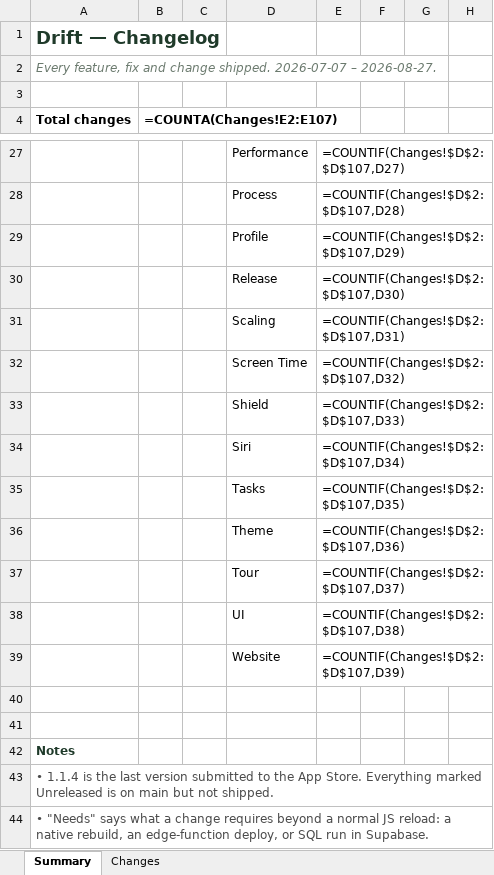
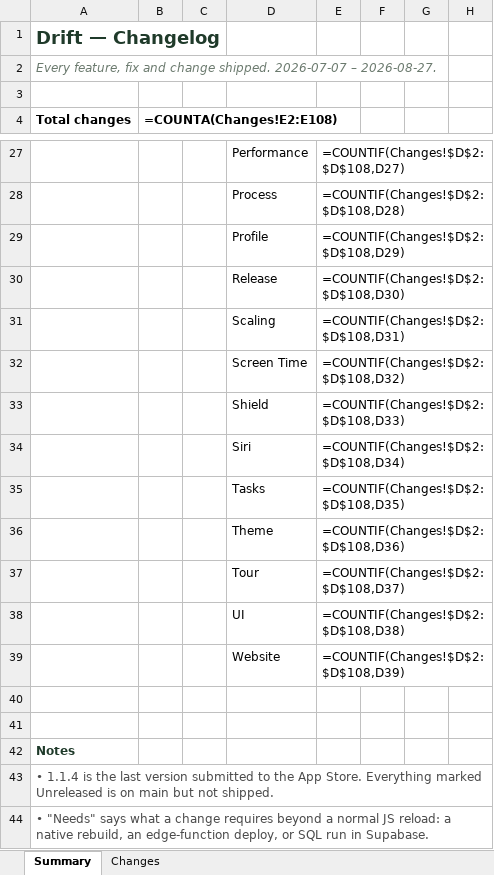
Before and after one commit to Dilan-B/Drift, an Excel workbook: Drift-changelog.xlsx, sheet Summary, drawn as a sheet; only a part is shown, gaps mark what is left out; values as stored, in another font and other column widths than the file's, no borders; formulas without a stored value are shown as written; the diff covers the shown part only; the diff names each change by its address in the sheet, - before the commit and + after, or states it on an @@ line.

```diff
--- a/Drift-changelog.xlsx (sheet Summary)
+++ b/Drift-changelog.xlsx (sheet Summary)
-B4: =COUNTA(Changes!E2:E107)
+B4: =COUNTA(Changes!E2:E108)
-E27: =COUNTIF(Changes!$D$2:$D$107,D27)
+E27: =COUNTIF(Changes!$D$2:$D$108,D27)
-E28: =COUNTIF(Changes!$D$2:$D$107,D28)
+E28: =COUNTIF(Changes!$D$2:$D$108,D28)
-E29: =COUNTIF(Changes!$D$2:$D$107,D29)
+E29: =COUNTIF(Changes!$D$2:$D$108,D29)
-E30: =COUNTIF(Changes!$D$2:$D$107,D30)
+E30: =COUNTIF(Changes!$D$2:$D$108,D30)
-E31: =COUNTIF(Changes!$D$2:$D$107,D31)
+E31: =COUNTIF(Changes!$D$2:$D$108,D31)
-E32: =COUNTIF(Changes!$D$2:$D$107,D32)
+E32: =COUNTIF(Changes!$D$2:$D$108,D32)
-E33: =COUNTIF(Changes!$D$2:$D$107,D33)
+E33: =COUNTIF(Changes!$D$2:$D$108,D33)
-E34: =COUNTIF(Changes!$D$2:$D$107,D34)
+E34: =COUNTIF(Changes!$D$2:$D$108,D34)
-E35: =COUNTIF(Changes!$D$2:$D$107,D35)
+E35: =COUNTIF(Changes!$D$2:$D$108,D35)
-E36: =COUNTIF(Changes!$D$2:$D$107,D36)
+E36: =COUNTIF(Changes!$D$2:$D$108,D36)
-E37: =COUNTIF(Changes!$D$2:$D$107,D37)
+E37: =COUNTIF(Changes!$D$2:$D$108,D37)
-E38: =COUNTIF(Changes!$D$2:$D$107,D38)
+E38: =COUNTIF(Changes!$D$2:$D$108,D38)
-E39: =COUNTIF(Changes!$D$2:$D$107,D39)
+E39: =COUNTIF(Changes!$D$2:$D$108,D39)
```
Also changed, not shown: 32 edited cells elsewhere in this sheet, sheet Changes, 3 other files.
